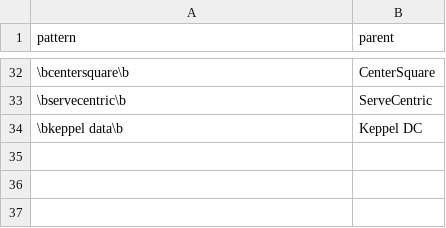
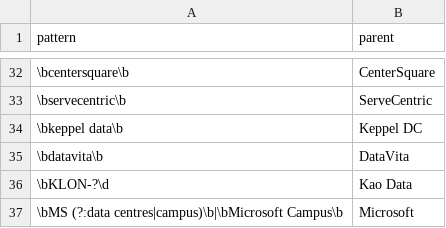
Before and after one commit to Sanjay1345/dc-planning-tracker, a CSV file: data/known_owners.csv, drawn as a sheet; only a part is shown, gaps mark what is left out.

```diff
--- a/data/known_owners.csv
+++ b/data/known_owners.csv
@@ -34 +34,4 @@ pattern,parent
 \bkeppel data\b,Keppel DC
+\bdatavita\b,DataVita
+\bKLON-?\d,Kao Data
+\bMS (?:data centres|campus)\b|\bMicrosoft Campus\b,Microsoft
```
Also changed, not shown: 6 other files.
